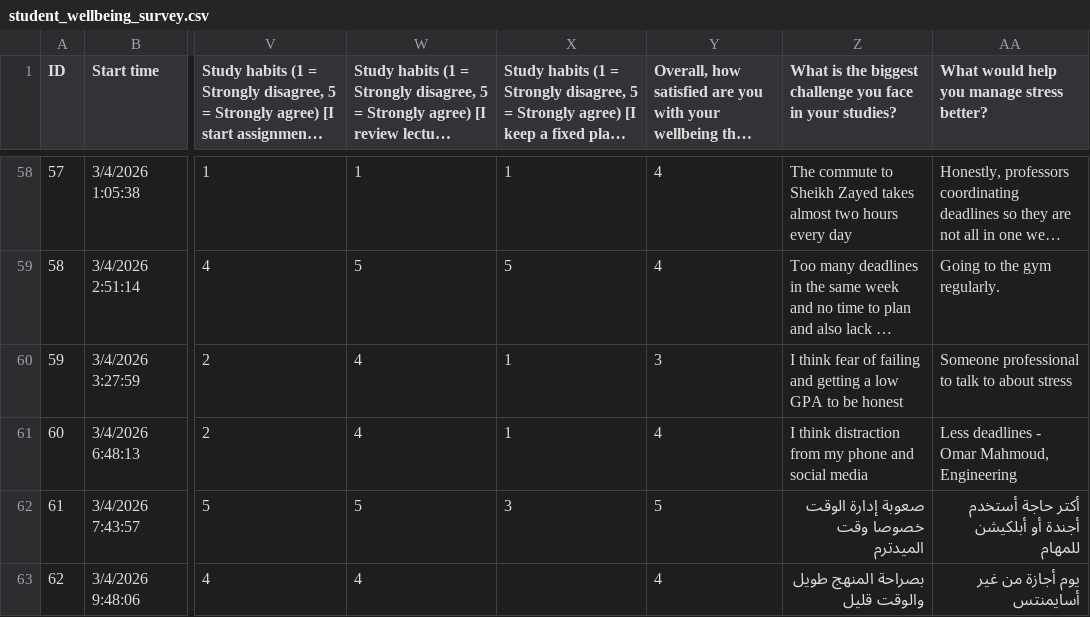
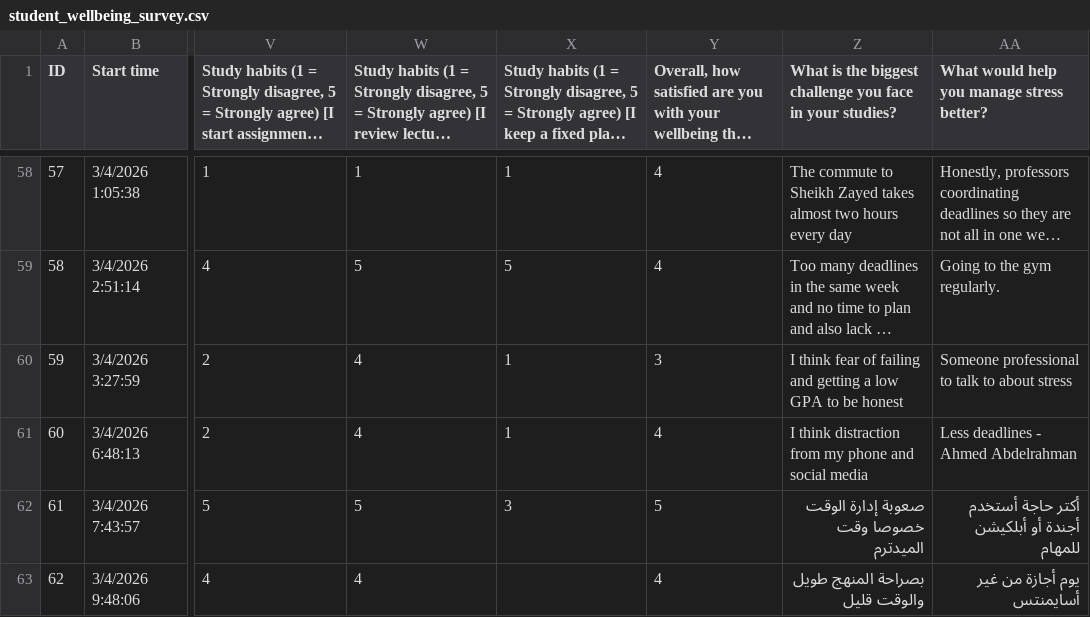
Before and after one commit to veevedzee/survey-insight, a CSV file: sample_data/student_wellbeing_survey.csv, drawn as a sheet; only a part is shown, gaps mark what is left out; long unchanged cells end in …; the diff names each change by its address in the sheet, - before the commit and + after, or states it on an @@ line.

```diff
--- a/sample_data/student_wellbeing_survey.csv
+++ b/sample_data/student_wellbeing_survey.csv
-AA61: Less deadlines - Omar Mahmoud, Engineering
+AA61: Less deadlines - Ahmed Abdelrahman
```
Also changed, not shown: 27 other files.
